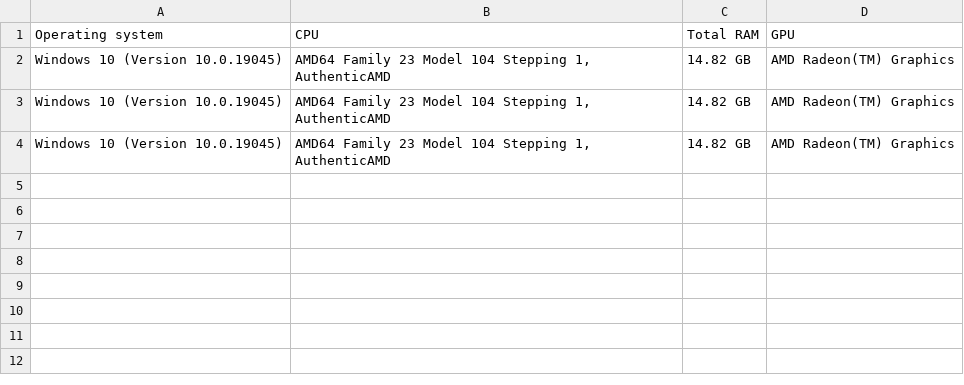
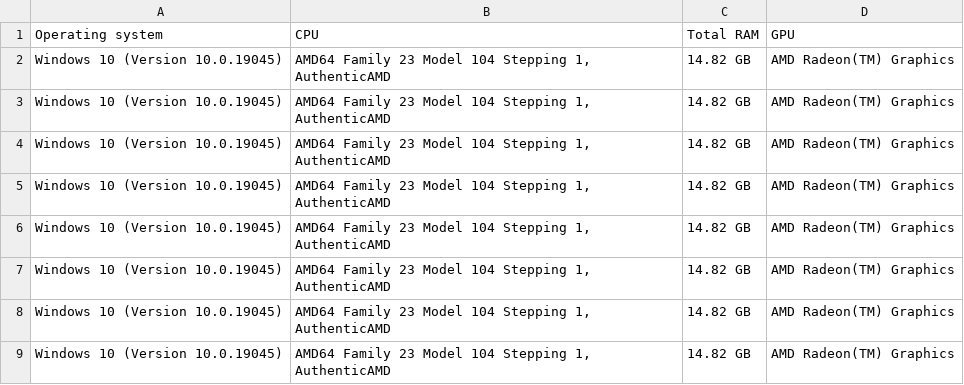
Before and after one commit to sxergiu/dc-benchmark-proj, a CSV file: History.csv, drawn as a sheet.

```diff
--- a/History.csv
+++ b/History.csv
@@ -4 +4,6 @@ Windows 10 (Version 10.0.19045),"AMD64 Family 23 Model 104 Stepping 1, Authentic
 Windows 10 (Version 10.0.19045),"AMD64 Family 23 Model 104 Stepping 1, AuthenticAMD",14.82 GB,AMD Radeon(TM) Graphics
+Windows 10 (Version 10.0.19045),"AMD64 Family 23 Model 104 Stepping 1, AuthenticAMD",14.82 GB,AMD Radeon(TM) Graphics
+Windows 10 (Version 10.0.19045),"AMD64 Family 23 Model 104 Stepping 1, AuthenticAMD",14.82 GB,AMD Radeon(TM) Graphics
+Windows 10 (Version 10.0.19045),"AMD64 Family 23 Model 104 Stepping 1, AuthenticAMD",14.82 GB,AMD Radeon(TM) Graphics
+Windows 10 (Version 10.0.19045),"AMD64 Family 23 Model 104 Stepping 1, AuthenticAMD",14.82 GB,AMD Radeon(TM) Graphics
+Windows 10 (Version 10.0.19045),"AMD64 Family 23 Model 104 Stepping 1, AuthenticAMD",14.82 GB,AMD Radeon(TM) Graphics
```
Also changed, not shown: 2 other files.
